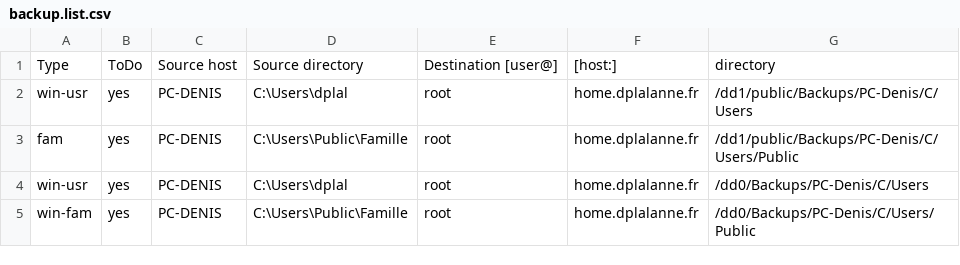
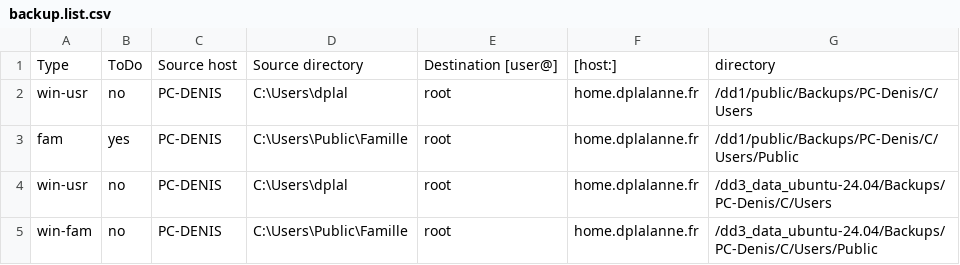
Before and after one commit to 2nil-web/webapp, a CSV file: examples/06-backup/backup.list.csv, drawn as a sheet.

Commit message:
Checked in by dplal from PC-Denis on ven.  5 juin 2026 10:12:56

```diff
--- a/examples/06-backup/backup.list.csv
+++ b/examples/06-backup/backup.list.csv
@@ -1,5 +1,5 @@
 Type;ToDo;Source host;Source directory;Destination [user@];[host:];directory
-win-usr;yes;PC-DENIS;C:\Users\dplal;root;home.dplalanne.fr;/dd1/public/Backups/PC-Denis/C/Users
+win-usr;no;PC-DENIS;C:\Users\dplal;root;home.dplalanne.fr;/dd1/public/Backups/PC-Denis/C/Users
 fam;yes;PC-DENIS;C:\Users\Public\Famille;root;home.dplalanne.fr;/dd1/public/Backups/PC-Denis/C/Users/Public
-win-usr;yes;PC-DENIS;C:\Users\dplal;root;home.dplalanne.fr;/dd0/Backups/PC-Denis/C/Users
-win-fam;yes;PC-DENIS;C:\Users\Public\Famille;root;home.dplalanne.fr;/dd0/Backups/PC-Denis/C/Users/Public
+win-usr;no;PC-DENIS;C:\Users\dplal;root;home.dplalanne.fr;/dd3_data_ubuntu-24.04/Backups/PC-Denis/C/Users
+win-fam;no;PC-DENIS;C:\Users\Public\Famille;root;home.dplalanne.fr;/dd3_data_ubuntu-24.04/Backups/PC-Denis/C/Users/Public
```
Also changed, not shown: 1 other file.
